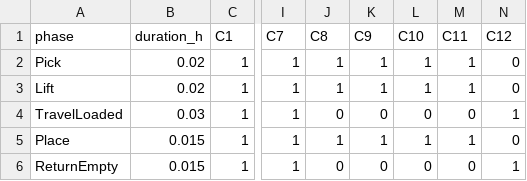
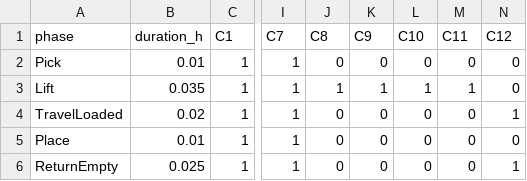
Before and after one commit to Liph43/reliability, a CSV file: data/mission_profile.csv, drawn as a sheet; only a part is shown, gaps mark what is left out; the diff names each change by its address in the sheet, - before the commit and + after, or states it on an @@ line.

```diff
--- a/data/mission_profile.csv
+++ b/data/mission_profile.csv
-B2 (duration_h): 0.02
+B2 (duration_h): 0.01
-J2 (C8): 1
+J2 (C8): 0
-K2 (C9): 1
+K2 (C9): 0
-L2 (C10): 1
+L2 (C10): 0
-M2 (C11): 1
+M2 (C11): 0
-B3 (duration_h): 0.02
+B3 (duration_h): 0.035
-B4 (duration_h): 0.03
+B4 (duration_h): 0.02
-B5 (duration_h): 0.015
+B5 (duration_h): 0.01
-J5 (C8): 1
+J5 (C8): 0
-K5 (C9): 1
+K5 (C9): 0
-L5 (C10): 1
+L5 (C10): 0
-M5 (C11): 1
+M5 (C11): 0
-B6 (duration_h): 0.015
+B6 (duration_h): 0.025
```
Also changed, not shown: 1 other file.
